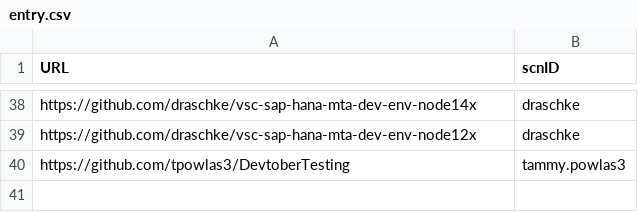
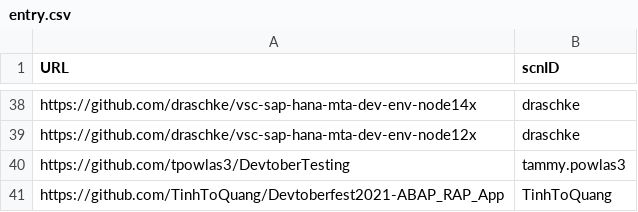
Before and after one commit to SAP-archive/devtoberfest-2021, a CSV file: contest/entry.csv, drawn as a sheet; only a part is shown, gaps mark what is left out.

Commit message:
Update entry.csv
Update my github name after the comma

```diff
--- a/contest/entry.csv
+++ b/contest/entry.csv
@@ -40 +40,2 @@ https://github.com/draschke/vsc-sap-hana-mta-dev-env-node12x,draschke
 https://github.com/tpowlas3/DevtoberTesting,tammy.powlas3
+https://github.com/TinhToQuang/Devtoberfest2021-ABAP_RAP_App,TinhToQuang
```
